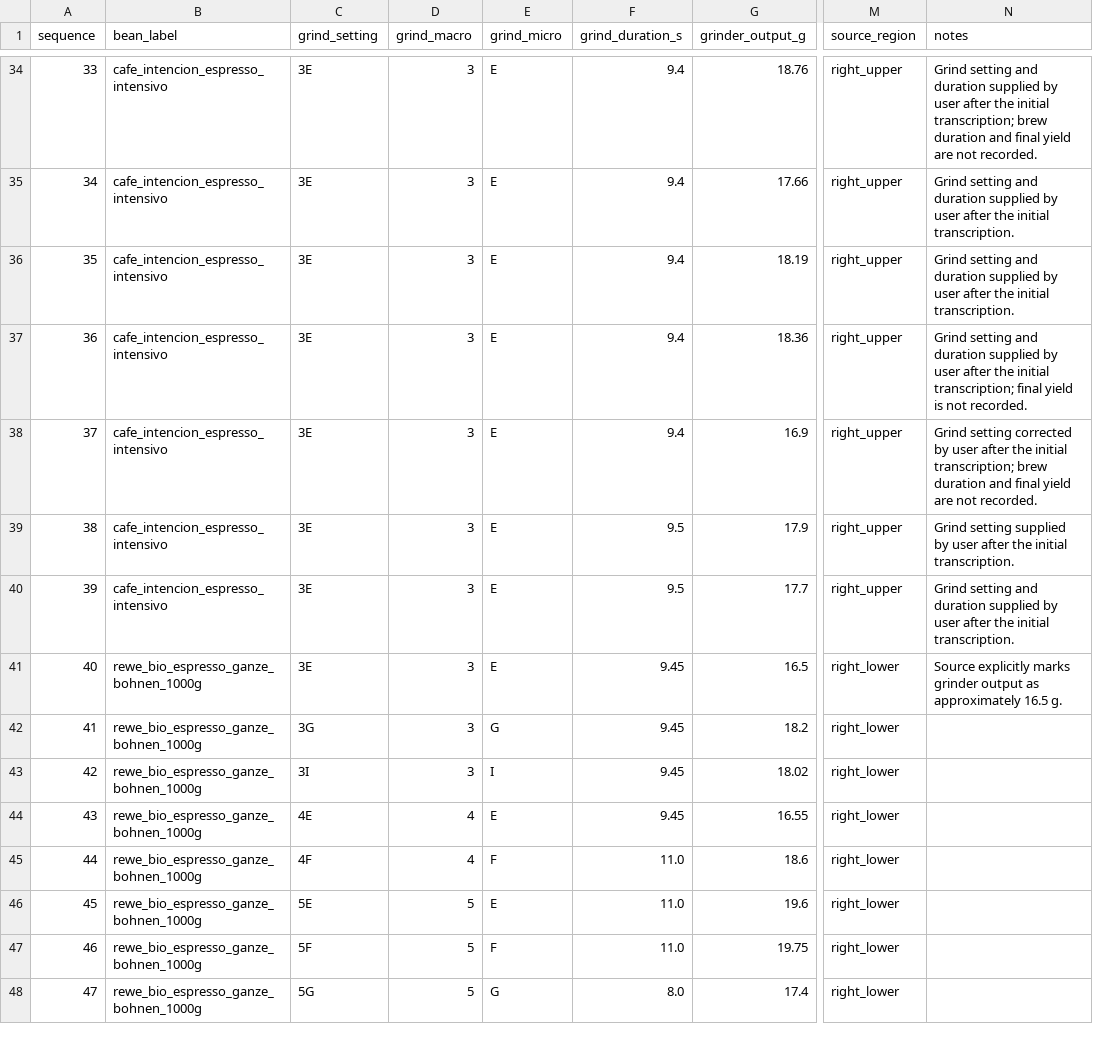
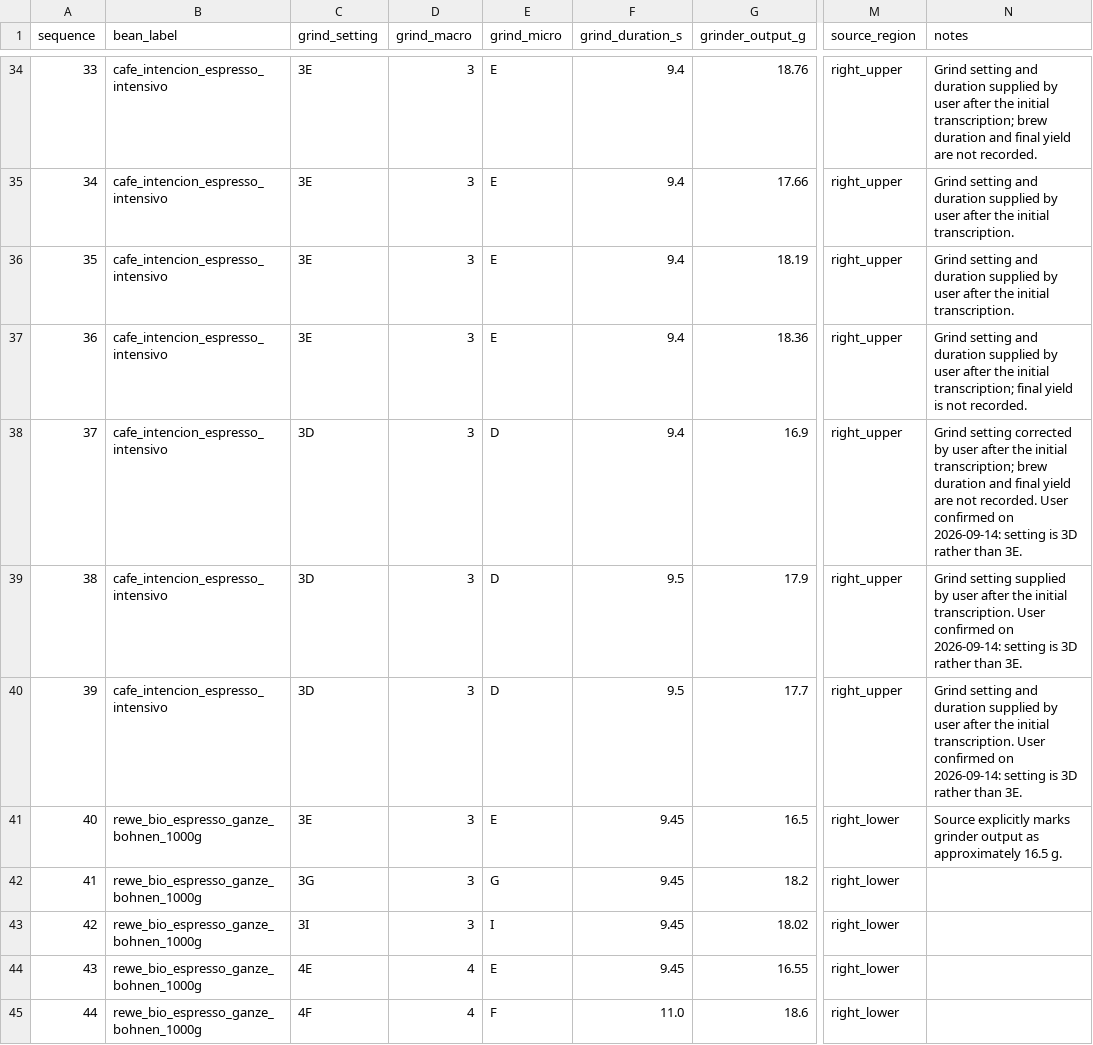
Before and after one commit to dirrgang/espresso-dialin, a CSV file: data/historical_shots_corrected.csv, drawn as a sheet; only a part is shown, gaps mark what is left out; the shorter side is filled out with more unchanged rows; the diff names each change by its address in the sheet, - before the commit and + after, or states it on an @@ line.

Commit message:
Updated the notebook and [historical analysis](C:/Users/d/development/espresso-dialin/docs/historical-analysis.md), including **3D for shots 37–39**.
- Recomputed all results and revised conclusions.
- Preserved the staging analysis separately.
- Rolling median-rate MAE: **0.675 g**, versus **0.761 g** for last-shot proportional.
- Yield normalization remains inconsistent; retention remains unresolved.

All eight notebook cells executed successfully. All 71 tests, Ruff, and mypy passed. Notebook outputs were cleared per repository convention.

```diff
--- a/data/historical_shots_corrected.csv
+++ b/data/historical_shots_corrected.csv
-C38:C40 (grind_setting): 3E
+C38:C40 (grind_setting): 3D
-E38:E40 (grind_micro): E
+E38:E40 (grind_micro): D
-N38 (notes): …not recorded.
+N38 (notes): …not recorded. User confirmed on 2026-09-14: setting is 3D rather than 3E.
-N39 (notes): …initial transcription.
+N39 (notes): …initial transcription. User confirmed on 2026-09-14: setting is 3D rather than 3E.
-N40 (notes): …initial transcription.
+N40 (notes): …initial transcription. User confirmed on 2026-09-14: setting is 3D rather than 3E.
```
Also changed, not shown: 7 other files.
